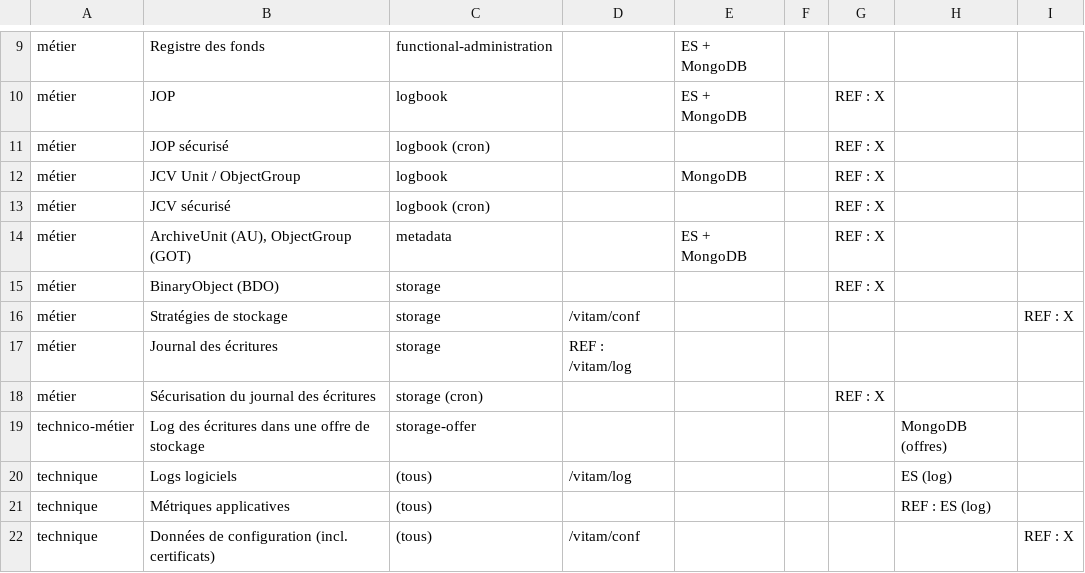
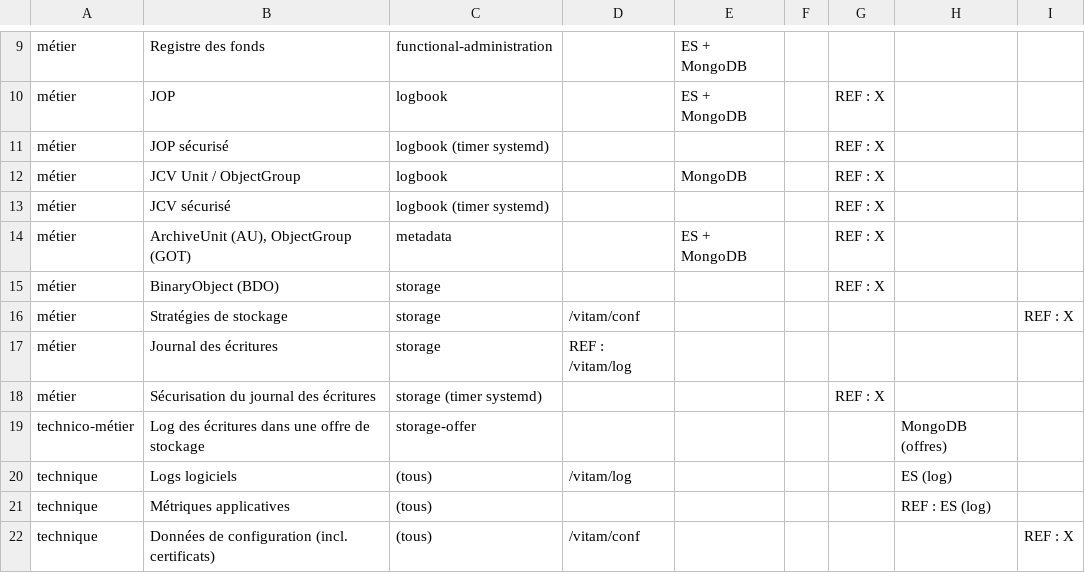
Before and after one commit to ProgrammeVitam/vitam, a CSV file: doc/fr/archi/archi-applicative/data/vitam-data-inventory.csv, drawn as a sheet; only a part is shown, gaps mark what is left out.

```diff
--- a/doc/fr/archi/archi-applicative/data/vitam-data-inventory.csv
+++ b/doc/fr/archi/archi-applicative/data/vitam-data-inventory.csv
@@ -10,5 +10,5 @@
 "métier","JOP","logbook",,"ES + MongoDB",,"REF : X",,
-"métier","JOP sécurisé","logbook (cron)",,,,"REF : X",,
+"métier","JOP sécurisé","logbook (timer systemd)",,,,"REF : X",,
 "métier","JCV Unit / ObjectGroup","logbook",,"MongoDB",,"REF : X",,
-"métier","JCV sécurisé","logbook (cron)",,,,"REF : X",,
+"métier","JCV sécurisé","logbook (timer systemd)",,,,"REF : X",,
 "métier","ArchiveUnit (AU), ObjectGroup (GOT)","metadata",,"ES + MongoDB",,"REF : X",,
@@ -17,3 +17,3 @@
 "métier","Journal des écritures","storage","REF : /vitam/log",,,,,
-"métier","Sécurisation du journal des écritures","storage (cron)",,,,"REF : X",,
+"métier","Sécurisation du journal des écritures","storage (timer systemd)",,,,"REF : X",,
 "technico-métier","Log des écritures dans une offre de stockage","storage-offer",,,,,"MongoDB (offres)",
```
Also changed, not shown: doc/fr/archi/archi-exploit-infra/data/sizing-L.csv, doc/fr/archi/archi-exploit-infra/data/sizing-M.csv, 57 other files.
